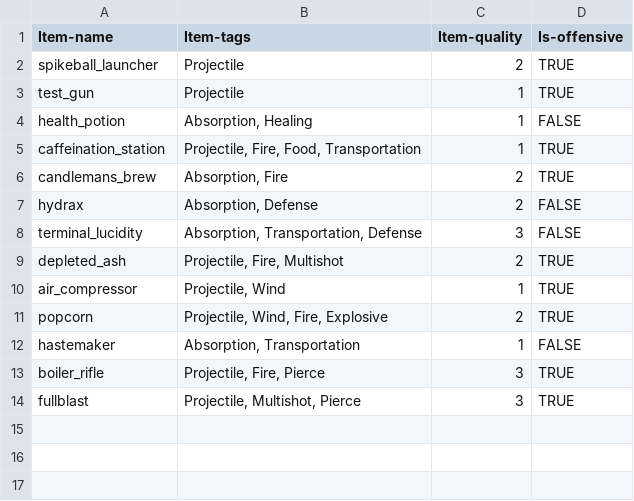
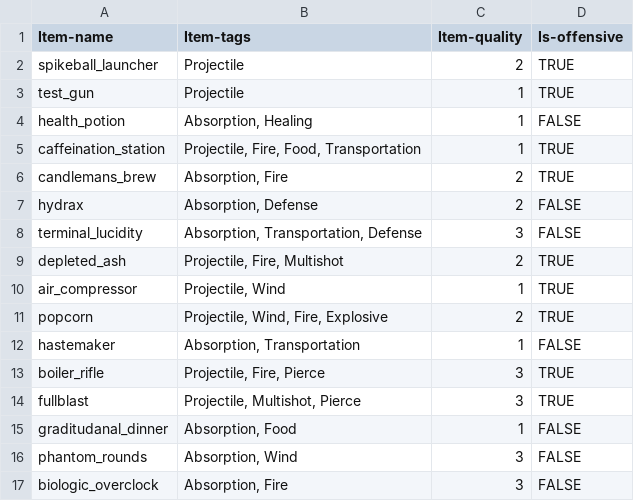
Before and after one commit to AidanCooper2003/AshenSkies, a CSV file: csv/recipes.csv, drawn as a sheet.

```diff
--- a/csv/recipes.csv
+++ b/csv/recipes.csv
@@ -14 +14,4 @@ boiler_rifle,"Projectile, Fire, Pierce",3,TRUE
 fullblast,"Projectile, Multishot, Pierce",3,TRUE
+graditudanal_dinner,"Absorption, Food",1,FALSE
+phantom_rounds,"Absorption, Wind",3,FALSE
+biologic_overclock,"Absorption, Fire",3,FALSE
```
Also changed, not shown: csv/conditions.csv, 34 other files.
